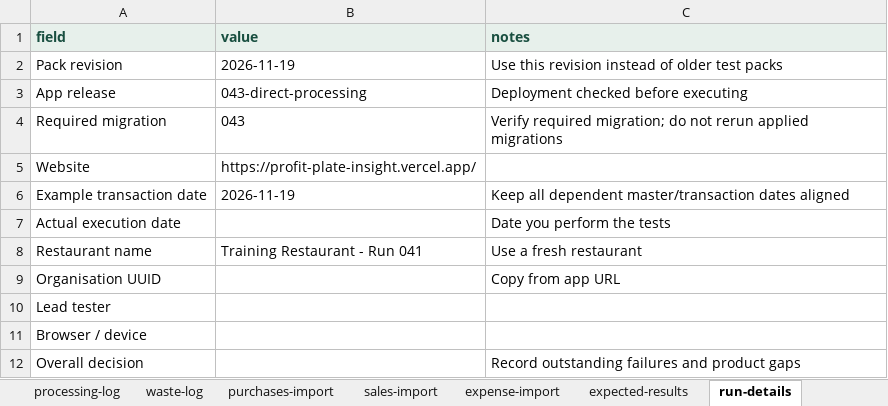
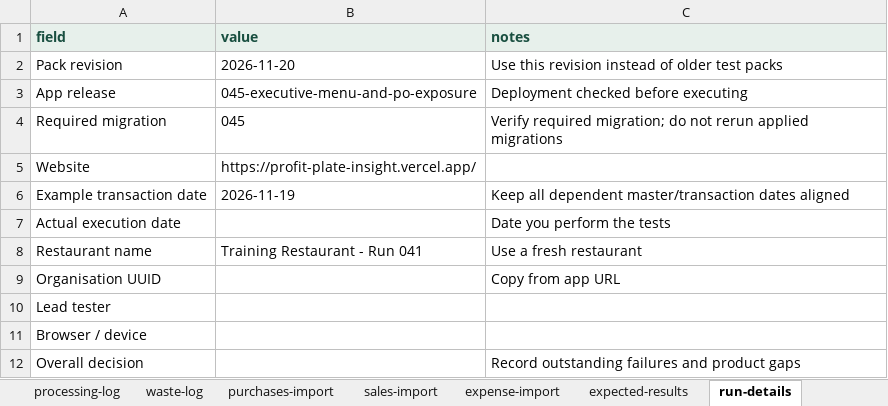
Before and after one commit to FrabalAnalytics/ProfitPlate-Insight, an Excel workbook: web/public/templates/complete-restaurant-test-data/ProfitPlate_Complete_Test_Data.xlsx, sheet run-details, drawn as a sheet; values as stored, in another font and other column widths than the file's, no borders; the diff names each change by its address in the sheet, - before the commit and + after, or states it on an @@ line.

Commit message:
Lead menu pricing with profitability and surface issued PO price exposure

```diff
--- a/web/public/templates/complete-restaurant-test-data/ProfitPlate_Complete_Test_Data.xlsx (sheet run-details)
+++ b/web/public/templates/complete-restaurant-test-data/ProfitPlate_Complete_Test_Data.xlsx (sheet run-details)
-B2 (value): 2026-11-19
+B2 (value): 2026-11-20
-B3 (value): 043-direct-processing
+B3 (value): 045-executive-menu-and-po-exposure
-B4 (value): 043
+B4 (value): 045
```
Also changed, not shown: sheet test-results, sheet START HERE, 31 other files.
